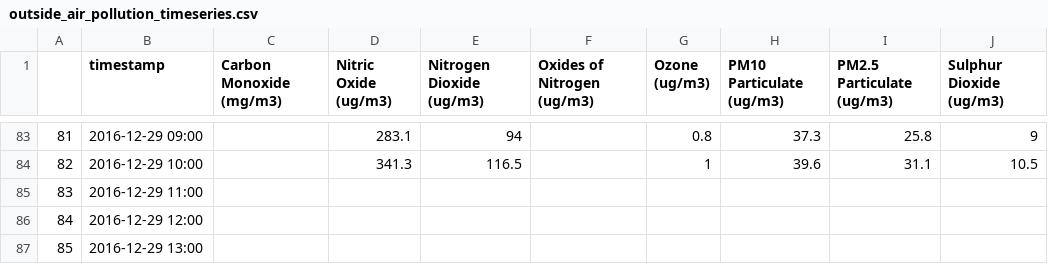
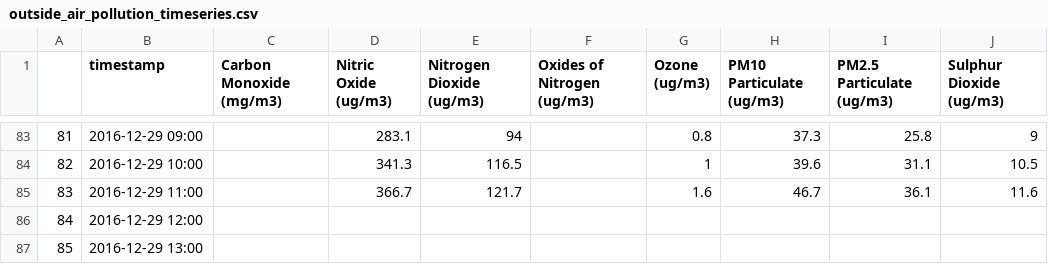
Before and after one commit to ucesres/room_1.06, a CSV file: outside_air_pollution_timeseries.csv, drawn as a sheet; only a part is shown, gaps mark what is left out.

```diff
--- a/outside_air_pollution_timeseries.csv
+++ b/outside_air_pollution_timeseries.csv
@@ -84,3 +84,3 @@
 82,2016-12-29 10:00,,341.3,116.5,,1,39.6,31.1,10.5
-83,2016-12-29 11:00,,,,,,,,
+83,2016-12-29 11:00,,366.7,121.7,,1.6,46.7,36.1,11.6
 84,2016-12-29 12:00,,,,,,,,
```
Also changed, not shown: 1 other file.
